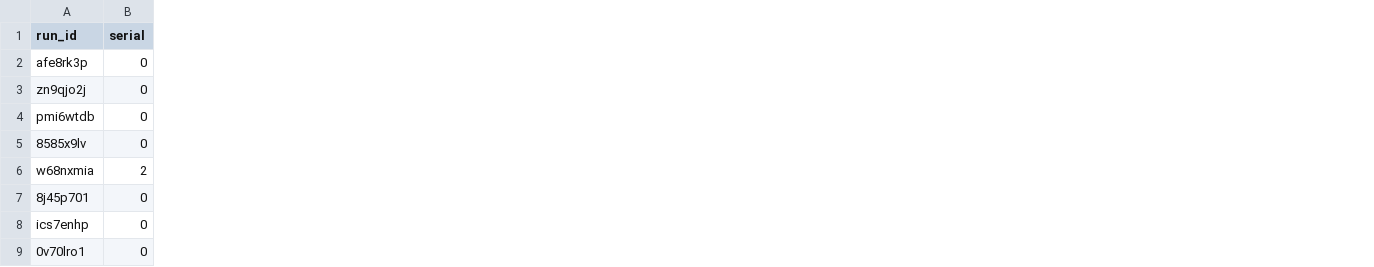
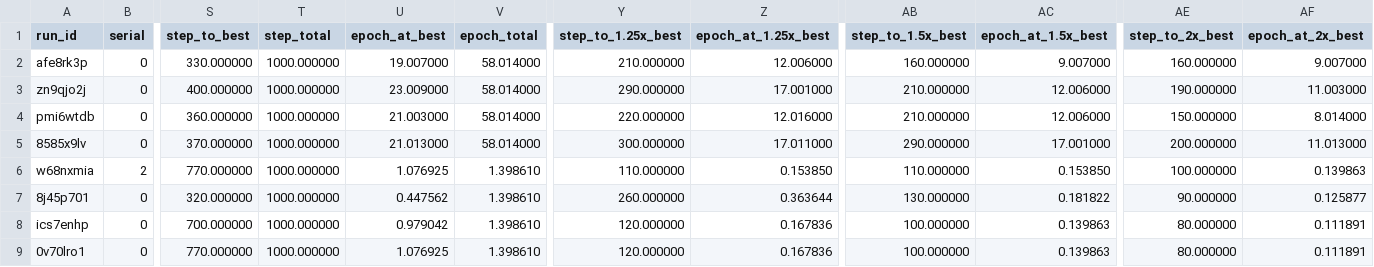
Before and after one commit to arkel23/LALMDecoderAnalysis, a CSV file: results_all/acc/t1_sample_efficiency.csv, drawn as a sheet; only a part is shown, gaps mark what is left out; the diff names each change by its address in the sheet, - before the commit and + after, or states it on an @@ line.

Commit message:
Convergence in steps and epochs, and the baseline contrast inverts
t1 recorded the convergence point only in audio hours. train/global_step and
train/epoch are on every eval row and curve_stats already had the index, so
step_to_*, step_total, epoch_at_* and epoch_total cost two lines each.

New analyze_convergence_clustering.py answers whether the convergence point is
a property of the language or of the decoder: a one-way variance decomposition
of log10(convergence point) grouped by language, with the F test, a
10,000-shuffle permutation null, and a noise floor taken from the replicate
serials through the same curve_stats.

Every run converges within 90-350 steps across corpora spanning 75x in size.
Language explains 31% of the variance (F = 2.81, p = 0.0095; permutation
p = 0.0083). The median language spans 1.59x across its four decoders against
1.18x between two runs of one configuration. Measured in epochs the ICC is
0.94, which is the corpus-size denominator rather than a finding: epoch is
step * effective_batch / stream size to r = 0.998. Flagged in the CSV as
icc_is_tautological.

Serial 11 grew from 4 to 33 evaluated cells and turned yesterday's ordering
check red. Training now beats the best baseline on 13 of 33, and the benefit
tracks the baseline's weakness (rho = -0.45, p = 0.009): 6 of 9 wins above
50 WER, 1 of 10 below 20. On held-out dialects of a trained language it wins
2 of 13. main.tex is corrected in three places, since the previous claim was
false against the new data rather than incomplete.

```diff
--- a/results_all/acc/t1_sample_efficiency.csv
+++ b/results_all/acc/t1_sample_efficiency.csv
+column S (step_to_best), rows 2-9: 330.000000 | 400.000000 | 360.000000 | 370.000000 | 770.000000 | 320.000000 | 700.000000 | 770.000000
+column T (step_total), rows 2-9: all 1000.000000
+column U (epoch_at_best), rows 2-9: 19.007000 | 23.009000 | 21.003000 | 21.013000 | 1.076925 | 0.447562 | 0.979042 | 1.076925
+column V (epoch_total), rows 2-9: 58.014000 | 58.014000 | 58.014000 | 58.014000 | 1.398610 | 1.398610 | 1.398610 | 1.398610
+column Y (step_to_1.25x_best), rows 2-9: 210.000000 | 290.000000 | 220.000000 | 300.000000 | 110.000000 | 260.000000 | 120.000000 | 120.000000
+column Z (epoch_at_1.25x_best), rows 2-9: 12.006000 | 17.001000 | 12.016000 | 17.011000 | 0.153850 | 0.363644 | 0.167836 | 0.167836
+column AB (step_to_1.5x_best), rows 2-9: 160.000000 | 210.000000 | 210.000000 | 290.000000 | 110.000000 | 130.000000 | 100.000000 | 100.000000
+column AC (epoch_at_1.5x_best), rows 2-9: 9.007000 | 12.006000 | 12.006000 | 17.001000 | 0.153850 | 0.181822 | 0.139863 | 0.139863
+column AE (step_to_2x_best), rows 2-9: 160.000000 | 190.000000 | 150.000000 | 200.000000 | 100.000000 | 90.000000 | 80.000000 | 80.000000
+column AF (epoch_at_2x_best), rows 2-9: 9.007000 | 11.003000 | 8.014000 | 11.013000 | 0.139863 | 0.125877 | 0.111891 | 0.111891
```
Also changed, not shown: data/raw_serials/raw_serial_10.csv, results_all/acc/t7_baselines.csv, 14 other files.
